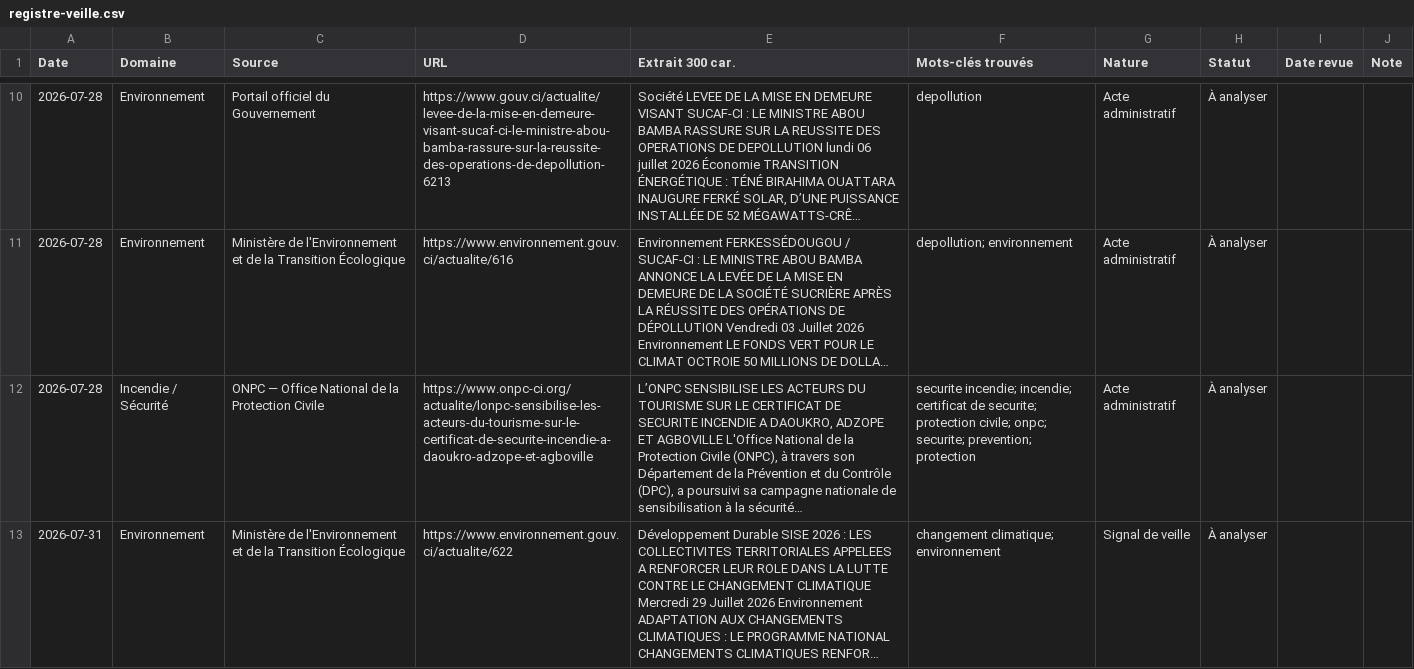
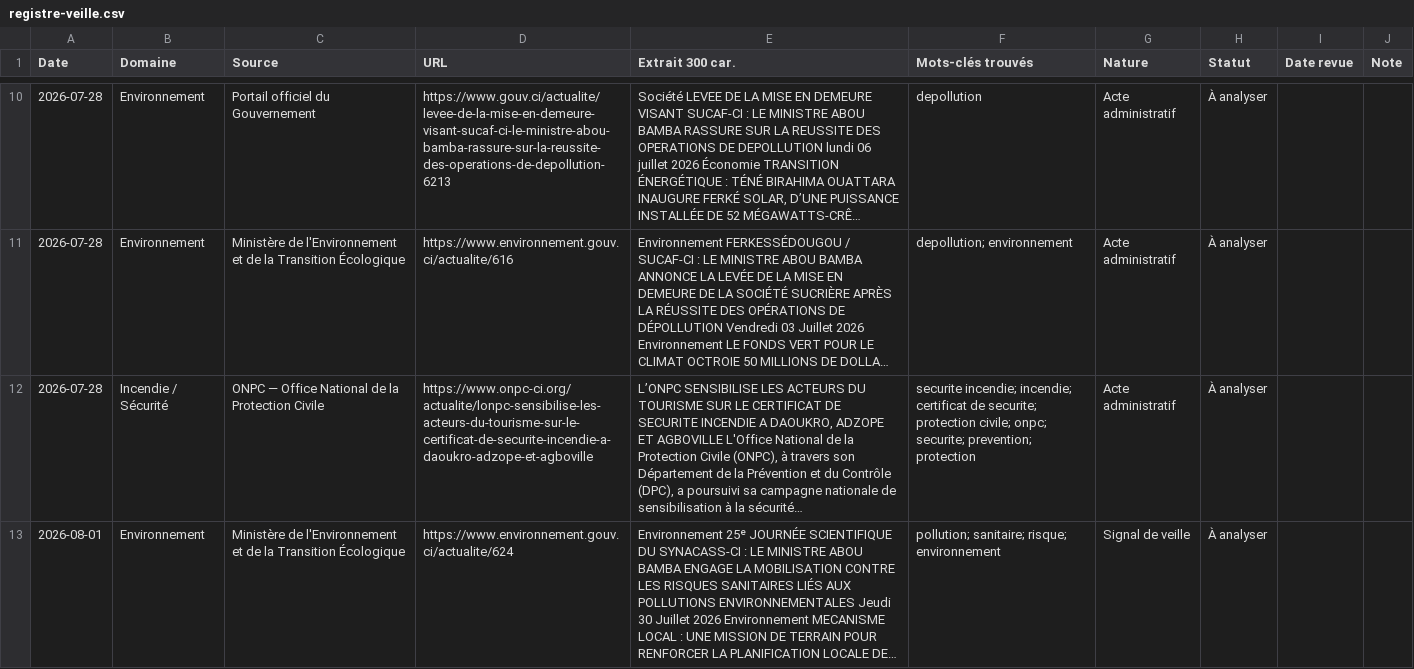
Before and after one commit to hawasky225/complianceci-version-2, a CSV file: data/registre-veille.csv, drawn as a sheet; only a part is shown, gaps mark what is left out; the shorter side is filled out with more unchanged rows; long unchanged cells end in …; the diff covers the shown part only; the diff names each change by its address in the sheet, - before the commit and + after, or states it on an @@ line.

Commit message:
chore(veille): rafraîchit le registre HSE du 2026-08-01

```diff
--- a/data/registre-veille.csv
+++ b/data/registre-veille.csv
+row 13: 2026-08-01 | Environnement | Ministère de l'Environnement et de la Transition Écologique | https://www.environnement.gouv.ci/actualite/624 | Environnement 25ᵉ JOURNÉE SCIENTIFIQUE DU SYNACASS-CI : LE MINISTRE ABOU BAMBA ENGAGE LA MOBILISATION CONTRE LES RISQUES SANITAIRES LIÉS AUX POLLUTIONS ENVIRONNEMENTALES Jeudi 30 Juillet 2026 Environnement MECANISME LOCAL : UNE MISSION DE TERRAIN POUR RENFORCER LA PLANIFICATION LOCALE DE… | pollution; sanitaire; risque; environnement | Signal de veille | À analyser
```
Also changed, not shown: 1 added row elsewhere in this file, 2 other files.
